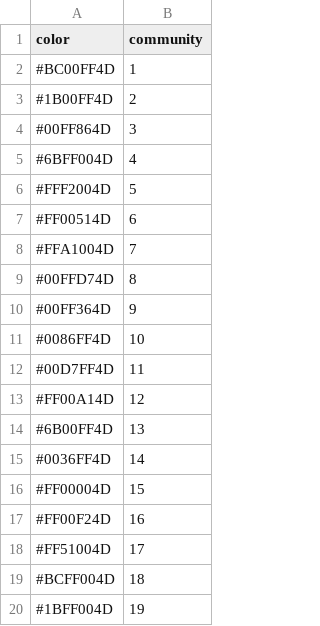
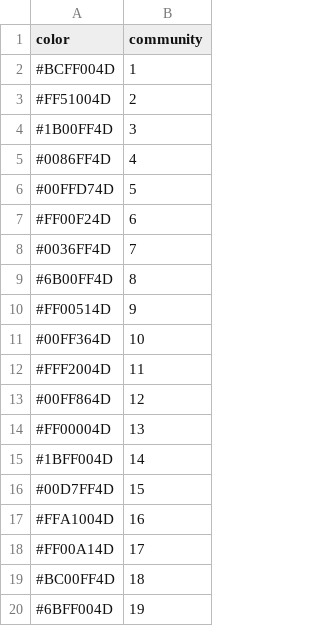
Before and after one commit to janeadams/cancer_networks, a TSV file: data/community_colors.tsv, drawn as a sheet.

Commit message:
Updating colors in network plots

```diff
--- a/data/community_colors.tsv
+++ b/data/community_colors.tsv
@@ -1,20 +1,20 @@
 color	community
-#BC00FF4D	1
-#1B00FF4D	2
-#00FF864D	3
-#6BFF004D	4
-#FFF2004D	5
-#FF00514D	6
-#FFA1004D	7
-#00FFD74D	8
-#00FF364D	9
-#0086FF4D	10
-#00D7FF4D	11
-#FF00A14D	12
-#6B00FF4D	13
-#0036FF4D	14
-#FF00004D	15
-#FF00F24D	16
-#FF51004D	17
-#BCFF004D	18
-#1BFF004D	19
+#BCFF004D	1
+#FF51004D	2
+#1B00FF4D	3
+#0086FF4D	4
+#00FFD74D	5
+#FF00F24D	6
+#0036FF4D	7
+#6B00FF4D	8
+#FF00514D	9
+#00FF364D	10
+#FFF2004D	11
+#00FF864D	12
+#FF00004D	13
+#1BFF004D	14
+#00D7FF4D	15
+#FFA1004D	16
+#FF00A14D	17
+#BC00FF4D	18
+#6BFF004D	19
```
Also changed, not shown: 8 other files.
